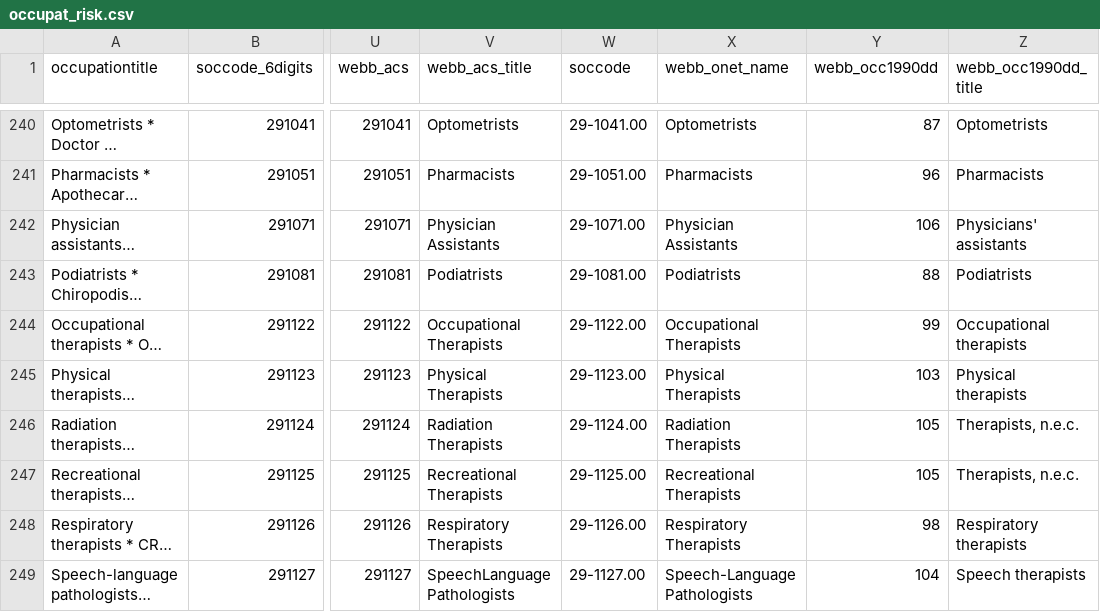
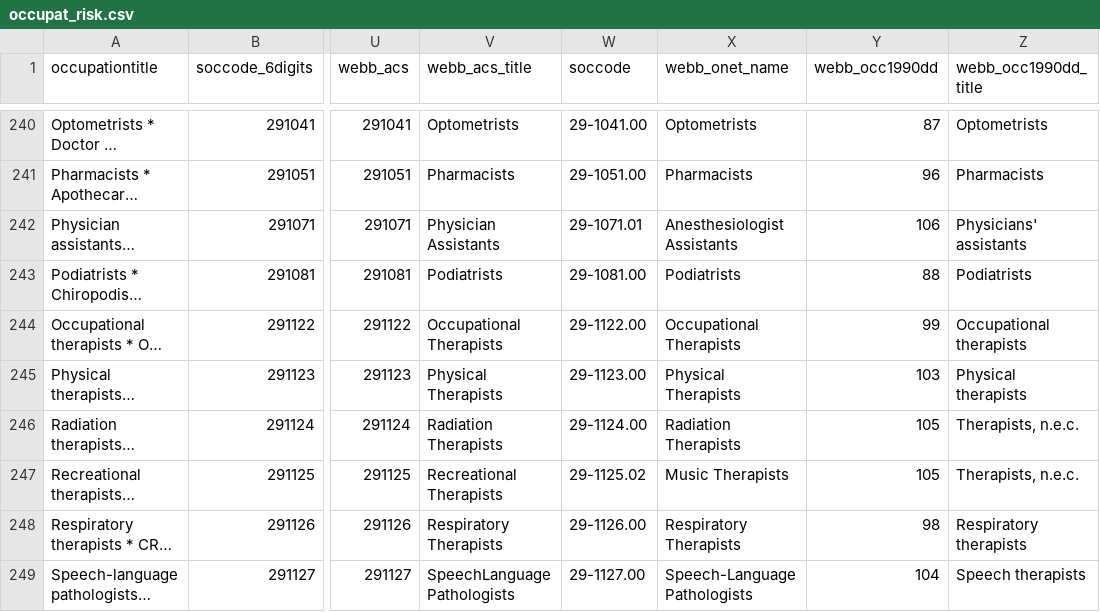
Before and after one commit to 6859-sp21/final-project-impact-of-automation-on-labor-markets, a CSV file: 01_data/occupat_risk.csv, drawn as a sheet; only a part is shown, gaps mark what is left out; long unchanged cells end in …; the diff covers the shown part only; the diff names each change by its address in the sheet, - before the commit and + after, or states it on an @@ line.

Commit message:
add columns

```diff
--- a/01_data/occupat_risk.csv
+++ b/01_data/occupat_risk.csv
-W242 (soccode): 29-1071.00
+W242 (soccode): 29-1071.01
-X242 (webb_onet_name): Physician Assistants
+X242 (webb_onet_name): Anesthesiologist Assistants
-W247 (soccode): 29-1125.00
+W247 (soccode): 29-1125.02
-X247 (webb_onet_name): Recreational Therapists
+X247 (webb_onet_name): Music Therapists
```
Also changed, not shown: 78 edited cells elsewhere in this file, 2 other files.
